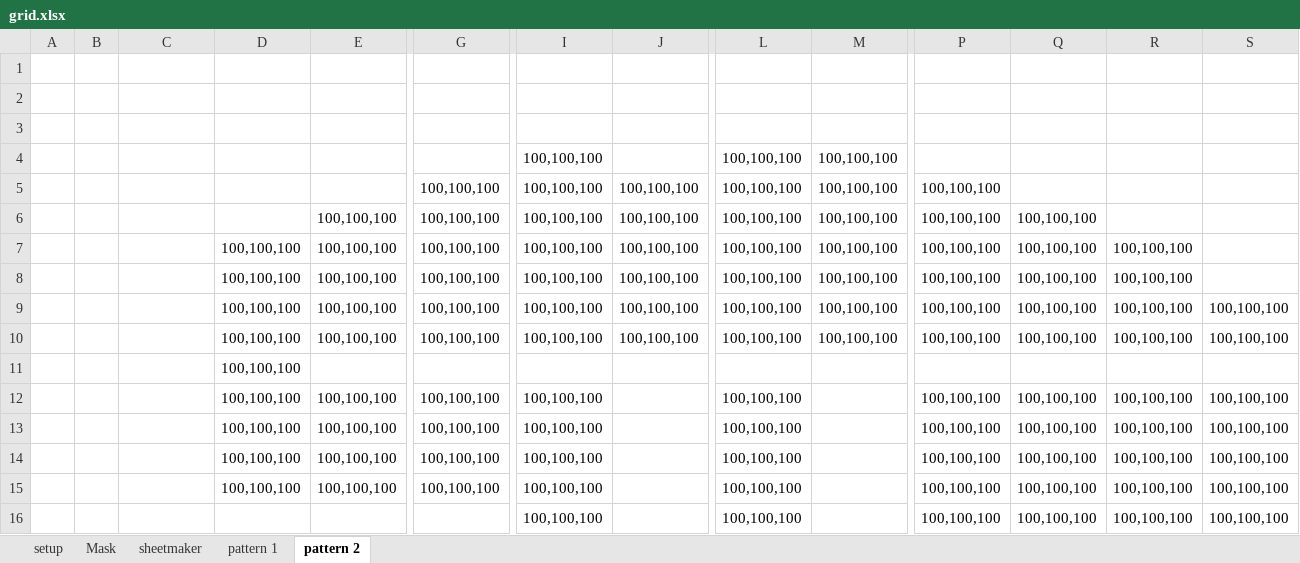
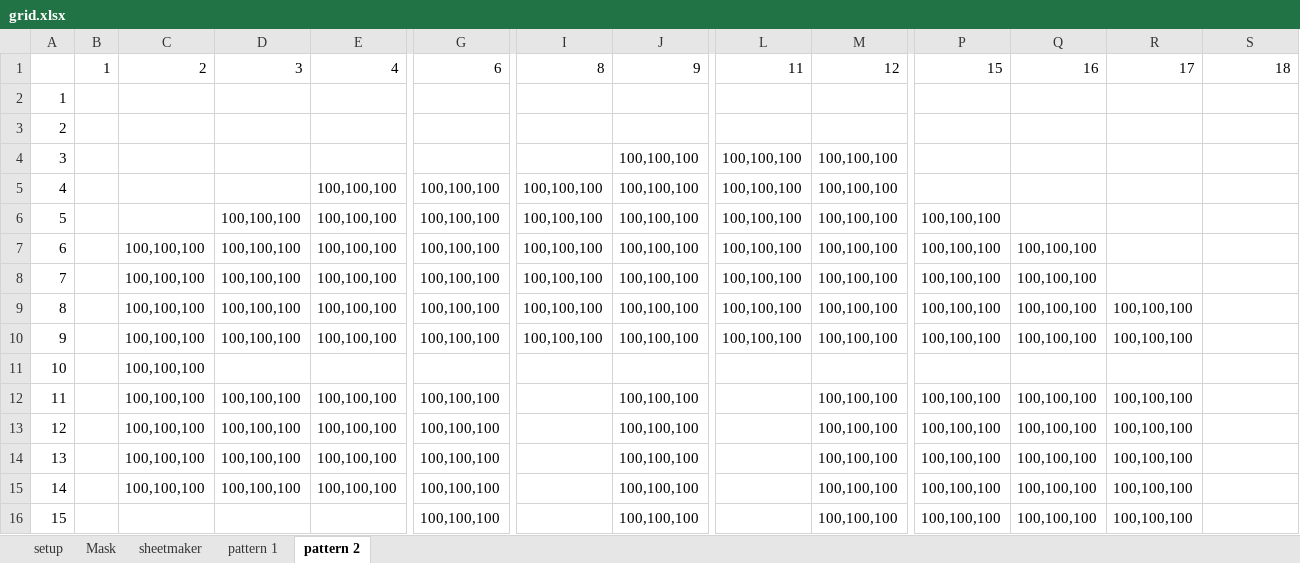
Before and after one commit to BillmanH/raspberrypi, an Excel workbook: blinka/data/grid.xlsx, sheet pattern 2, drawn as a sheet; only a part is shown, gaps mark what is left out; values as stored, in another font and other column widths than the file's, no borders; removed rows and columns are numbered as before the commit, all else as after; rows hold the shown columns only; the diff covers the shown part only; the diff names each change by its address in the sheet, - before the commit and + after, or states it on an @@ line.

```diff
--- a/blinka/data/grid.xlsx (sheet pattern 2)
+++ b/blinka/data/grid.xlsx (sheet pattern 2)
-row 1: (empty)
+row 1:  | 1 | 2 | 3 | 4 | 6 | 8 | 9 | 11 | 12 | 15 | 16 | 17 | 18
-A2: (empty)
+A2: 1
-A3: (empty)
+A3: 2
-row 4:  |  |  |  |  |  | 100,100,100 |  | 100,100,100 | 100,100,100
+row 4: 3 |  |  |  |  |  |  | 100,100,100 | 100,100,100 | 100,100,100
-A5: (empty)
+A5: 4
-E5: (empty)
+E5: 100,100,100
-P5: 100,100,100
+P5: (empty)
-A6: (empty)
+A6: 5
-D6: (empty)
+D6: 100,100,100
-Q6: 100,100,100
+Q6: (empty)
-A7: (empty)
+A7: 6
-C7:C10: (empty)
+C7:C10: 100,100,100
-R7:R8: 100,100,100
+R7:R8: (empty)
-A8: (empty)
+A8: 7
-A9: (empty)
+A9: 8
-S9:S10: 100,100,100
+S9:S10: (empty)
-A10: (empty)
+A10: 9
-row 11:  |  |  | 100,100,100
+row 11: 10 |  | 100,100,100
-A12: (empty)
+A12: 11
-C12:C15: (empty)
+C12:C15: 100,100,100
-I12:I16: 100,100,100
+I12:I16: (empty)
-J12:J16: (empty)
+J12:J16: 100,100,100
-L12:L16: 100,100,100
+L12:L16: (empty)
-M12:M16: (empty)
+M12:M16: 100,100,100
-S12:S16: 100,100,100
+S12:S16: (empty)
-A13: (empty)
+A13: 12
-A14: (empty)
+A14: 13
-A15: (empty)
+A15: 14
-A16: (empty)
+A16: 15
-G16: (empty)
+G16: 100,100,100
```
Also changed, not shown: 4 added rows and 3 removed rows elsewhere in this sheet, sheet Mask, sheet sheetmaker, sheet pattern 1, formulas that keep their value, 1 other file.
